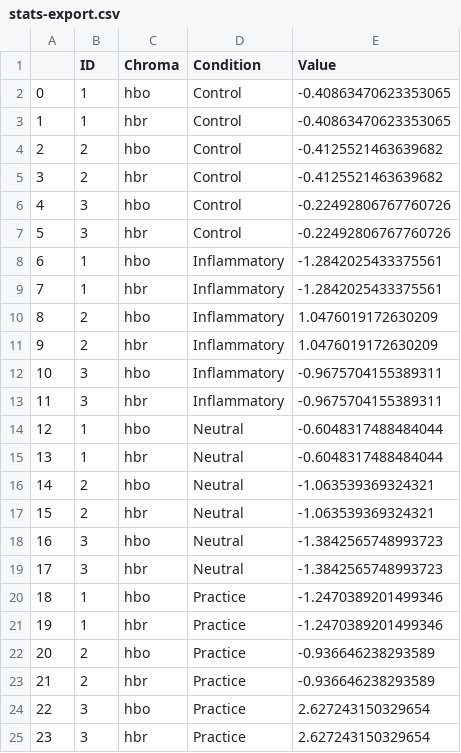
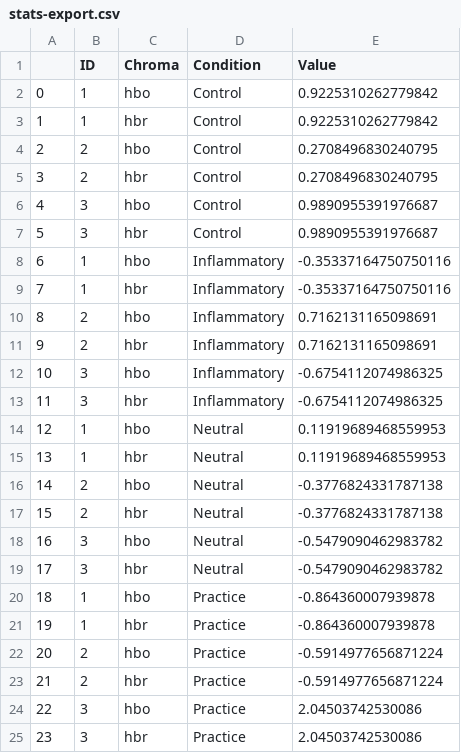
Before and after one commit to nolanrbrady/FADataAnalysis, a CSV file: stats-export.csv, drawn as a sheet.

```diff
--- a/stats-export.csv
+++ b/stats-export.csv
@@ -1,25 +1,25 @@
 ,ID,Chroma,Condition,Value
-0,1,hbo,Control,-0.40863470623353065
-1,1,hbr,Control,-0.40863470623353065
-2,2,hbo,Control,-0.4125521463639682
-3,2,hbr,Control,-0.4125521463639682
-4,3,hbo,Control,-0.22492806767760726
-5,3,hbr,Control,-0.22492806767760726
-6,1,hbo,Inflammatory,-1.2842025433375561
-7,1,hbr,Inflammatory,-1.2842025433375561
-8,2,hbo,Inflammatory,1.0476019172630209
-9,2,hbr,Inflammatory,1.0476019172630209
-10,3,hbo,Inflammatory,-0.9675704155389311
-11,3,hbr,Inflammatory,-0.9675704155389311
-12,1,hbo,Neutral,-0.6048317488484044
-13,1,hbr,Neutral,-0.6048317488484044
-14,2,hbo,Neutral,-1.063539369324321
-15,2,hbr,Neutral,-1.063539369324321
-16,3,hbo,Neutral,-1.3842565748993723
-17,3,hbr,Neutral,-1.3842565748993723
-18,1,hbo,Practice,-1.2470389201499346
-19,1,hbr,Practice,-1.2470389201499346
-20,2,hbo,Practice,-0.936646238293589
-21,2,hbr,Practice,-0.936646238293589
-22,3,hbo,Practice,2.627243150329654
-23,3,hbr,Practice,2.627243150329654
+0,1,hbo,Control,0.9225310262779842
+1,1,hbr,Control,0.9225310262779842
+2,2,hbo,Control,0.2708496830240795
+3,2,hbr,Control,0.2708496830240795
+4,3,hbo,Control,0.9890955391976687
+5,3,hbr,Control,0.9890955391976687
+6,1,hbo,Inflammatory,-0.35337164750750116
+7,1,hbr,Inflammatory,-0.35337164750750116
+8,2,hbo,Inflammatory,0.7162131165098691
+9,2,hbr,Inflammatory,0.7162131165098691
+10,3,hbo,Inflammatory,-0.6754112074986325
+11,3,hbr,Inflammatory,-0.6754112074986325
+12,1,hbo,Neutral,0.11919689468559953
+13,1,hbr,Neutral,0.11919689468559953
+14,2,hbo,Neutral,-0.3776824331787138
+15,2,hbr,Neutral,-0.3776824331787138
+16,3,hbo,Neutral,-0.5479090462983782
+17,3,hbr,Neutral,-0.5479090462983782
+18,1,hbo,Practice,-0.864360007939878
+19,1,hbr,Practice,-0.864360007939878
+20,2,hbo,Practice,-0.5914977656871224
+21,2,hbr,Practice,-0.5914977656871224
+22,3,hbo,Practice,2.04503742530086
+23,3,hbr,Practice,2.04503742530086
```
Also changed, not shown: 6 other files.
